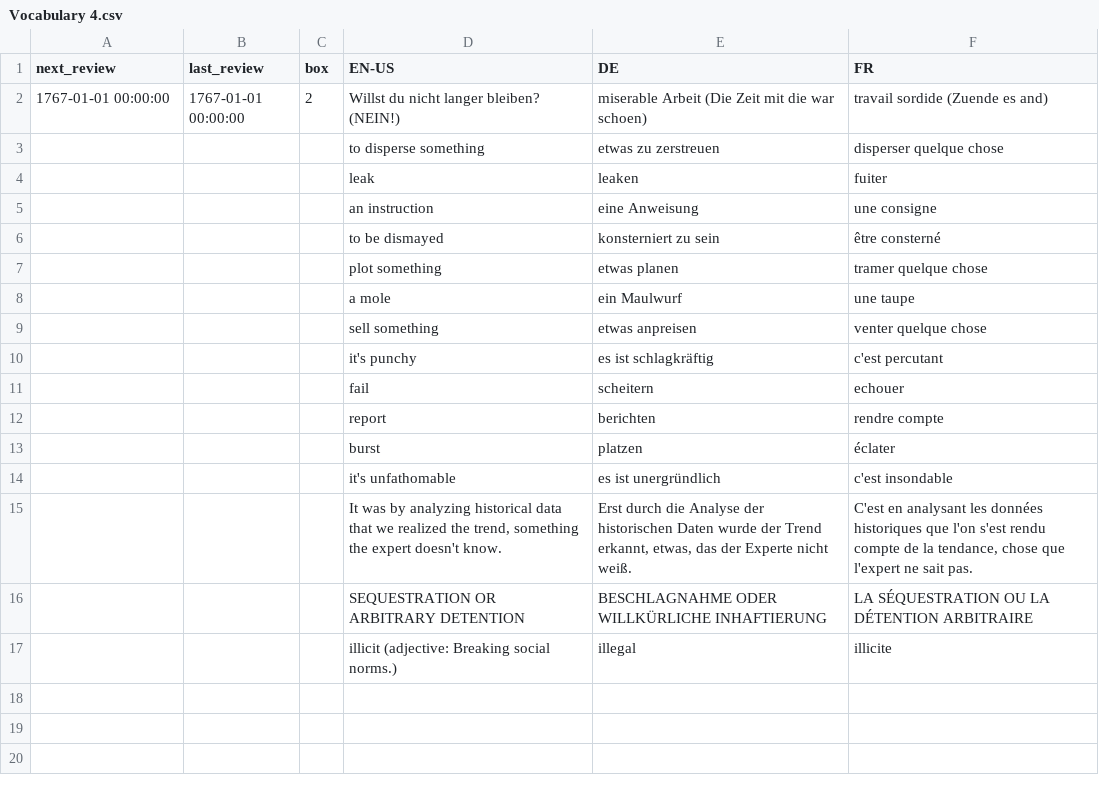
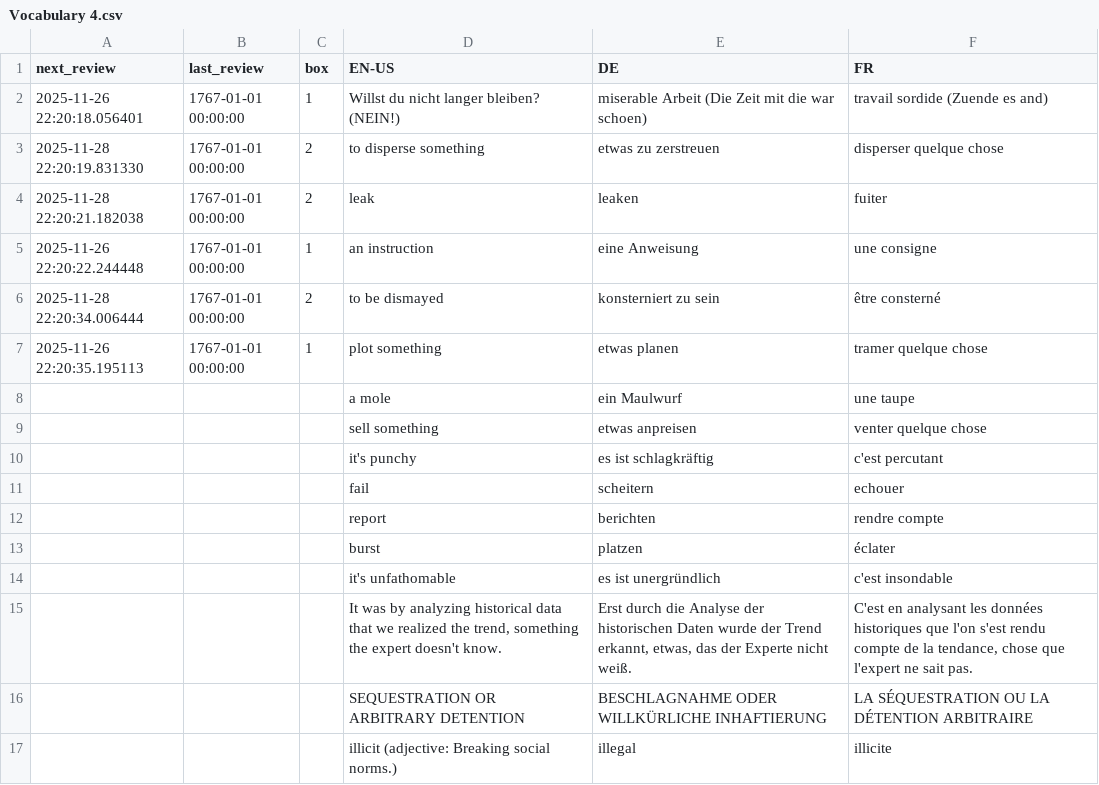
Before and after one commit to ClashJB/Babelangue, a CSV file: data/Vocabulary 4.csv, drawn as a sheet.

```diff
--- a/data/Vocabulary 4.csv
+++ b/data/Vocabulary 4.csv
@@ -1,8 +1,8 @@
 next_review,last_review,box,EN-US,DE,FR
-1767-01-01 00:00:00,1767-01-01 00:00:00,2,Willst du nicht langer bleiben? (NEIN!),miserable Arbeit (Die Zeit mit die war schoen),travail sordide (Zuende es and)
-,,,to disperse something,etwas zu zerstreuen,disperser quelque chose
-,,,leak,leaken,fuiter
-,,,an instruction,eine Anweisung,une consigne
-,,,to be dismayed,konsterniert zu sein,être consterné
-,,,plot something,etwas planen,tramer quelque chose
+2025-11-26 22:20:18.056401,1767-01-01 00:00:00,1,Willst du nicht langer bleiben? (NEIN!),miserable Arbeit (Die Zeit mit die war schoen),travail sordide (Zuende es and)
+2025-11-28 22:20:19.831330,1767-01-01 00:00:00,2,to disperse something,etwas zu zerstreuen,disperser quelque chose
+2025-11-28 22:20:21.182038,1767-01-01 00:00:00,2,leak,leaken,fuiter
+2025-11-26 22:20:22.244448,1767-01-01 00:00:00,1,an instruction,eine Anweisung,une consigne
+2025-11-28 22:20:34.006444,1767-01-01 00:00:00,2,to be dismayed,konsterniert zu sein,être consterné
+2025-11-26 22:20:35.195113,1767-01-01 00:00:00,1,plot something,etwas planen,tramer quelque chose
 ,,,a mole,ein Maulwurf,une taupe
```
Also changed, not shown: data/Vocabulary2.csv, data/test_for_screenshots.csv, 5 other files.
